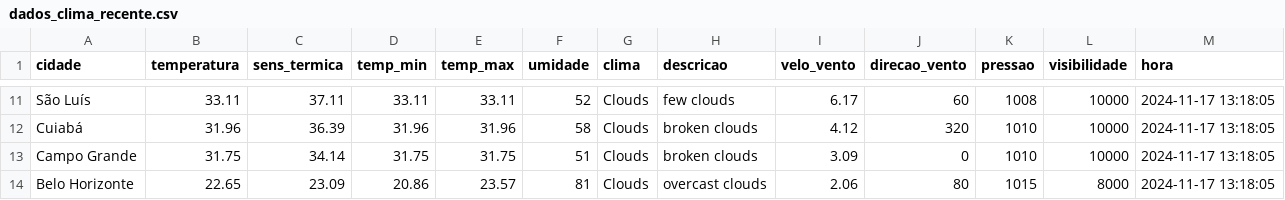
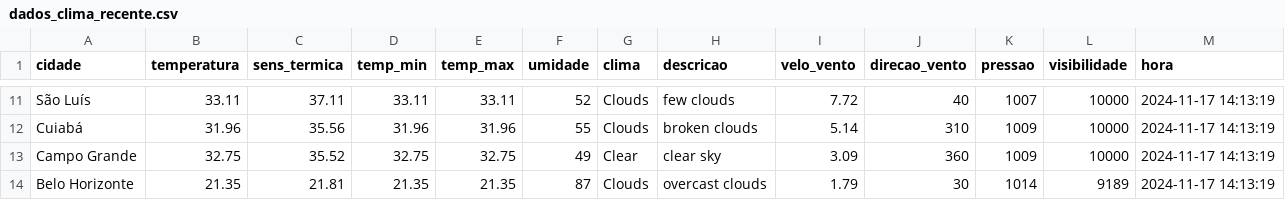
Before and after one commit to ThFenrir/integradorClimaDados, a CSV file: dados_clima_recente.csv, drawn as a sheet; only a part is shown, gaps mark what is left out; the diff covers the shown part only; the diff names each change by its address in the sheet, - before the commit and + after, or states it on an @@ line.

```diff
--- a/dados_clima_recente.csv
+++ b/dados_clima_recente.csv
-I11 (velo_vento): 6.17
+I11 (velo_vento): 7.72
-J11 (direcao_vento): 60
+J11 (direcao_vento): 40
-K11 (pressao): 1008
+K11 (pressao): 1007
-M11:M14 (hora): 2024-11-17 13:18:05
+M11:M14 (hora): 2024-11-17 14:13:19
-C12 (sens_termica): 36.39
+C12 (sens_termica): 35.56
-F12 (umidade): 58
+F12 (umidade): 55
-I12 (velo_vento): 4.12
+I12 (velo_vento): 5.14
-J12 (direcao_vento): 320
+J12 (direcao_vento): 310
-K12:K13 (pressao): 1010
+K12:K13 (pressao): 1009
-B13 (temperatura): 31.75
+B13 (temperatura): 32.75
-C13 (sens_termica): 34.14
+C13 (sens_termica): 35.52
-D13 (temp_min): 31.75
+D13 (temp_min): 32.75
-E13 (temp_max): 31.75
+E13 (temp_max): 32.75
-F13 (umidade): 51
+F13 (umidade): 49
-G13 (clima): Clouds
+G13 (clima): Clear
-H13 (descricao): broken clouds
+H13 (descricao): clear sky
-J13 (direcao_vento): 0
+J13 (direcao_vento): 360
-B14 (temperatura): 22.65
+B14 (temperatura): 21.35
-C14 (sens_termica): 23.09
+C14 (sens_termica): 21.81
-D14 (temp_min): 20.86
+D14 (temp_min): 21.35
-E14 (temp_max): 23.57
+E14 (temp_max): 21.35
-F14 (umidade): 81
+F14 (umidade): 87
-I14 (velo_vento): 2.06
+I14 (velo_vento): 1.79
-J14 (direcao_vento): 80
+J14 (direcao_vento): 30
-K14 (pressao): 1015
+K14 (pressao): 1014
-L14 (visibilidade): 8000
+L14 (visibilidade): 9189
```
Also changed, not shown: 165 edited cells elsewhere in this file.
